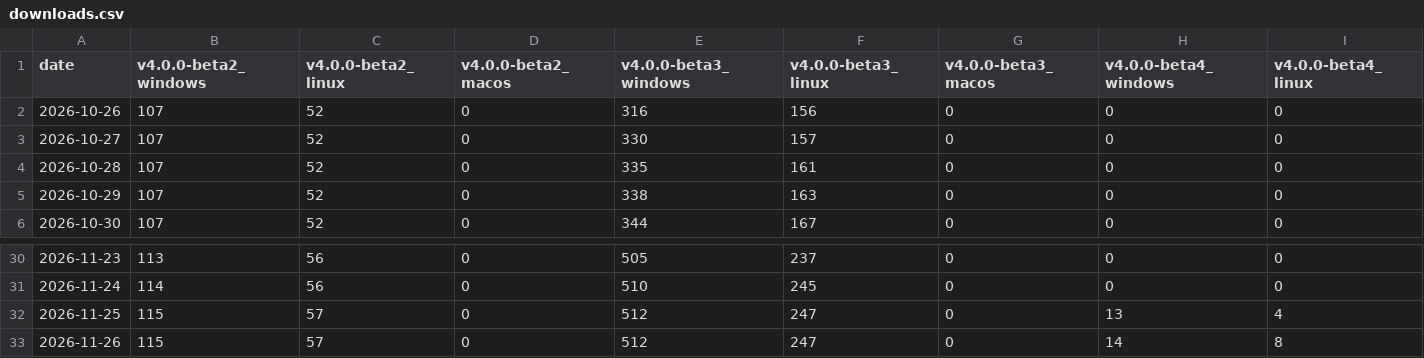
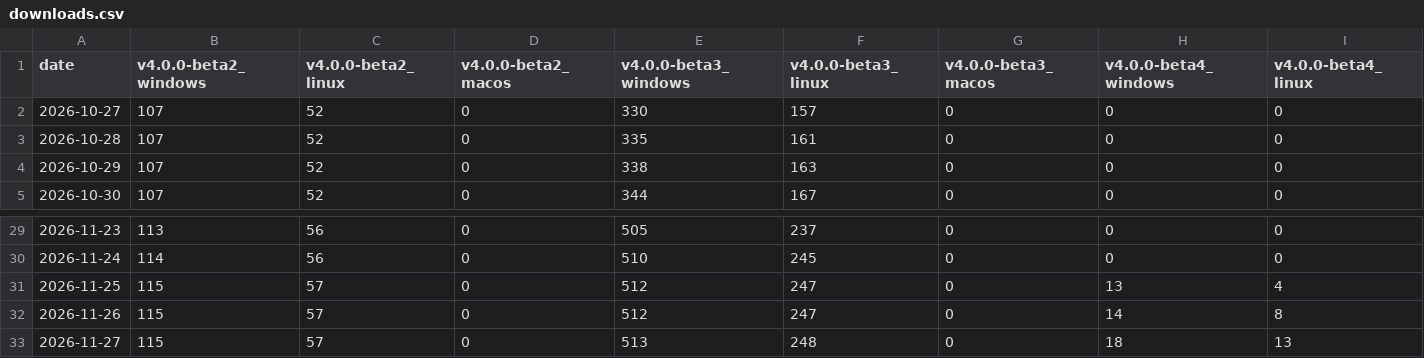
Before and after one commit to redasm-dev/web, a CSV file: downloads.csv, drawn as a sheet; only a part is shown, gaps mark what is left out; removed rows and columns are numbered as before the commit, all else as after; rows hold the shown columns only; the diff names each change by its address in the sheet, - before the commit and + after, or states it on an @@ line.

```diff
--- a/downloads.csv
+++ b/downloads.csv
-row 2: 2026-10-26 | 107 | 52 | 0 | 316 | 156 | 0 | 0 | 0
+row 33: 2026-11-27 | 115 | 57 | 0 | 513 | 248 | 0 | 18 | 13
```
Also changed, not shown: 8 other files.
